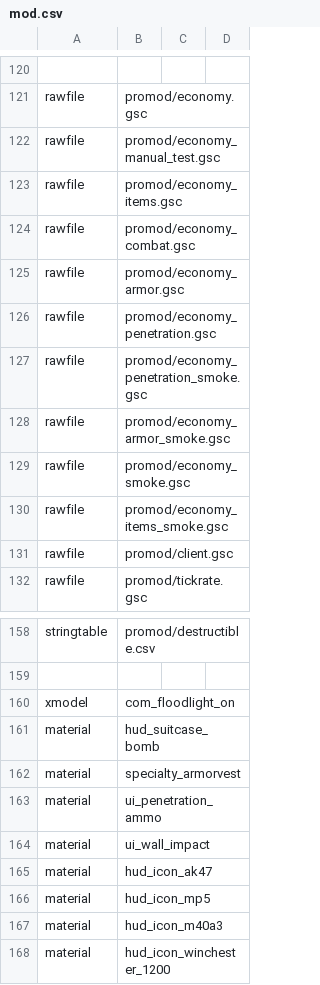
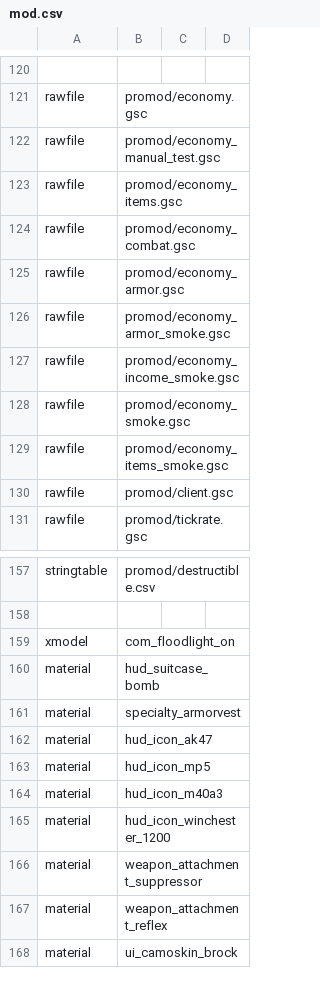
Before and after one commit to laspencer91/pmflex, a CSV file: mod.csv, drawn as a sheet; only a part is shown, gaps mark what is left out; the shorter side is filled out with more unchanged rows; removed rows and columns are numbered as before the commit, all else as after; the diff names each change by its address in the sheet, - before the commit and + after, or states it on an @@ line.

Commit message:
PromodFlex 0.1.14 source: economy, armor and recoil changes, tick-rate timing
Exported from the private development repository with tools/export-public.py
(revision 5cd44ac). Removes the sniper armor-penetration
item and its icons. README points players at the packaged releases.

```diff
--- a/mod.csv
+++ b/mod.csv
-row 126: rawfile | promod/economy_penetration.gsc
-row 127: rawfile | promod/economy_penetration_smoke.gsc
+row 127: rawfile | promod/economy_income_smoke.gsc
-row 163: material | ui_penetration_ammo
-row 164: material | ui_wall_impact
```
Also changed, not shown: 54 other files.
